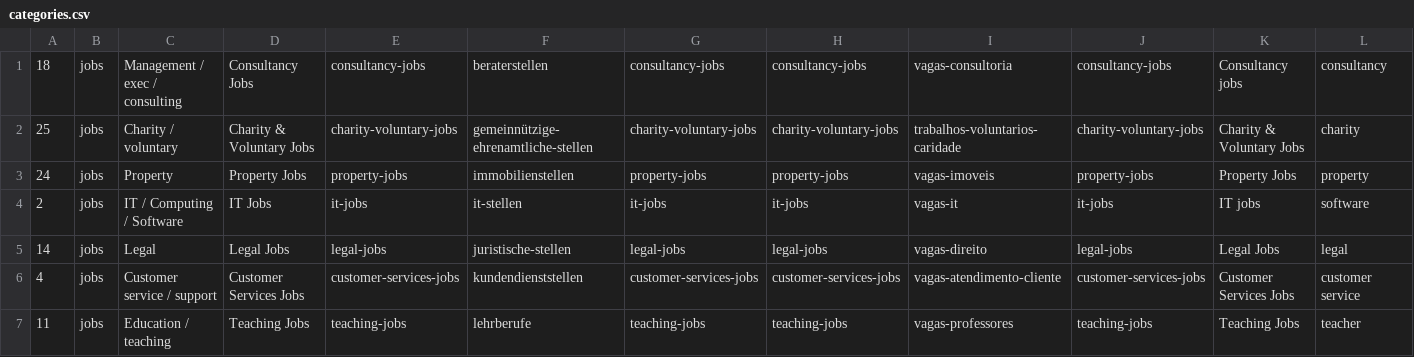
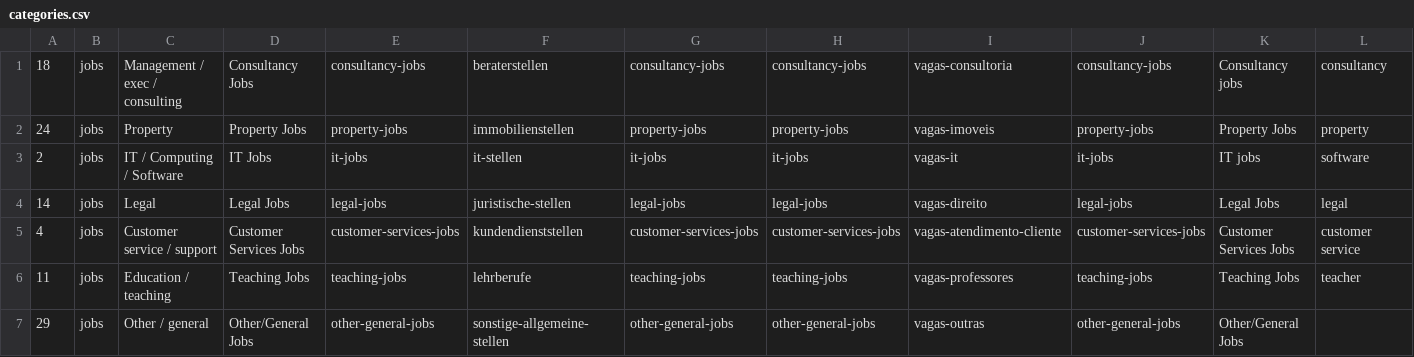
Before and after one commit to barbasa/ui_testing, a CSV file: lib/DB/categories.csv, drawn as a sheet; only a part is shown; the shorter side is filled out with more unchanged rows; the diff names each change by its address in the sheet, - before the commit and + after, or states it on an @@ line.

Commit message:
There are no voluntary jobs in Germany.

```diff
--- a/lib/DB/categories.csv
+++ b/lib/DB/categories.csv
-row 2: 25 | jobs | Charity / voluntary | Charity & Voluntary Jobs | charity-voluntary-jobs | gemeinnützige-ehrenamtliche-stellen | charity-voluntary-jobs | charity-voluntary-jobs | trabalhos-voluntarios-caridade | charity-voluntary-jobs | Charity & Voluntary Jobs | charity
```
